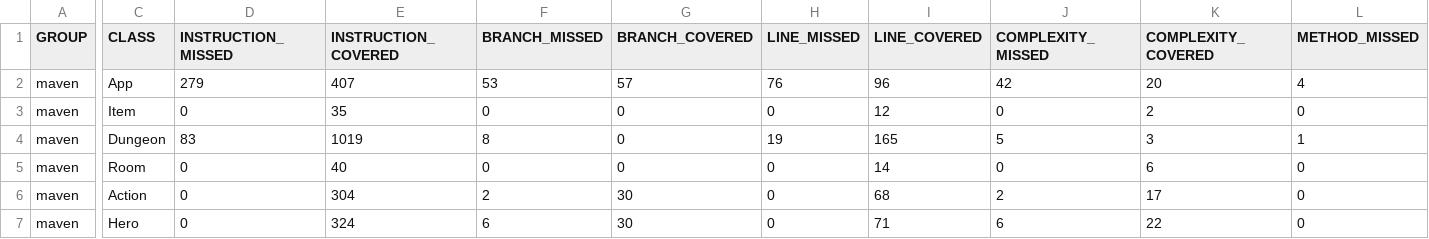
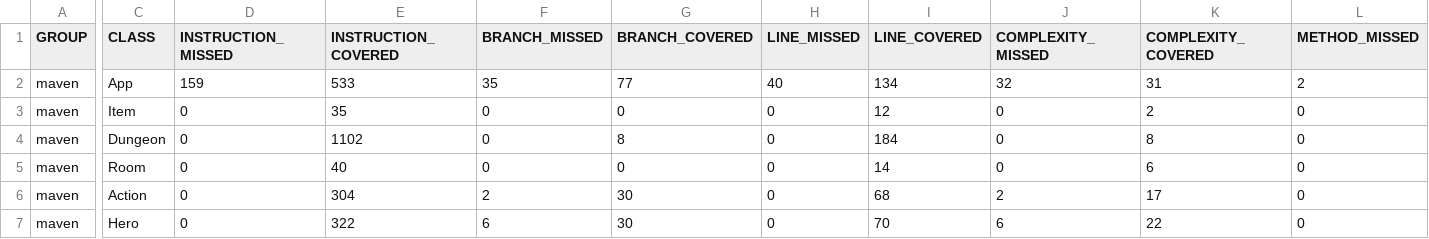
Before and after one commit to mr-culver/cs478-team8, a CSV file: maven/target/site/jacoco/jacoco.csv, drawn as a sheet; only a part is shown, gaps mark what is left out; the diff covers the shown part only; the diff names each change by its address in the sheet, - before the commit and + after, or states it on an @@ line.

```diff
--- a/maven/target/site/jacoco/jacoco.csv
+++ b/maven/target/site/jacoco/jacoco.csv
-D2 (INSTRUCTION_MISSED): 279
+D2 (INSTRUCTION_MISSED): 159
-E2 (INSTRUCTION_COVERED): 407
+E2 (INSTRUCTION_COVERED): 533
-F2 (BRANCH_MISSED): 53
+F2 (BRANCH_MISSED): 35
-G2 (BRANCH_COVERED): 57
+G2 (BRANCH_COVERED): 77
-H2 (LINE_MISSED): 76
+H2 (LINE_MISSED): 40
-I2 (LINE_COVERED): 96
+I2 (LINE_COVERED): 134
-J2 (COMPLEXITY_MISSED): 42
+J2 (COMPLEXITY_MISSED): 32
-K2 (COMPLEXITY_COVERED): 20
+K2 (COMPLEXITY_COVERED): 31
-L2 (METHOD_MISSED): 4
+L2 (METHOD_MISSED): 2
-D4 (INSTRUCTION_MISSED): 83
+D4 (INSTRUCTION_MISSED): 0
-E4 (INSTRUCTION_COVERED): 1019
+E4 (INSTRUCTION_COVERED): 1102
-F4 (BRANCH_MISSED): 8
+F4 (BRANCH_MISSED): 0
-G4 (BRANCH_COVERED): 0
+G4 (BRANCH_COVERED): 8
-H4 (LINE_MISSED): 19
+H4 (LINE_MISSED): 0
-I4 (LINE_COVERED): 165
+I4 (LINE_COVERED): 184
-J4 (COMPLEXITY_MISSED): 5
+J4 (COMPLEXITY_MISSED): 0
-K4 (COMPLEXITY_COVERED): 3
+K4 (COMPLEXITY_COVERED): 8
-L4 (METHOD_MISSED): 1
+L4 (METHOD_MISSED): 0
-E7 (INSTRUCTION_COVERED): 324
+E7 (INSTRUCTION_COVERED): 322
-I7 (LINE_COVERED): 71
+I7 (LINE_COVERED): 70
```
Also changed, not shown: 2 edited cells elsewhere in this file, 34 other files.
